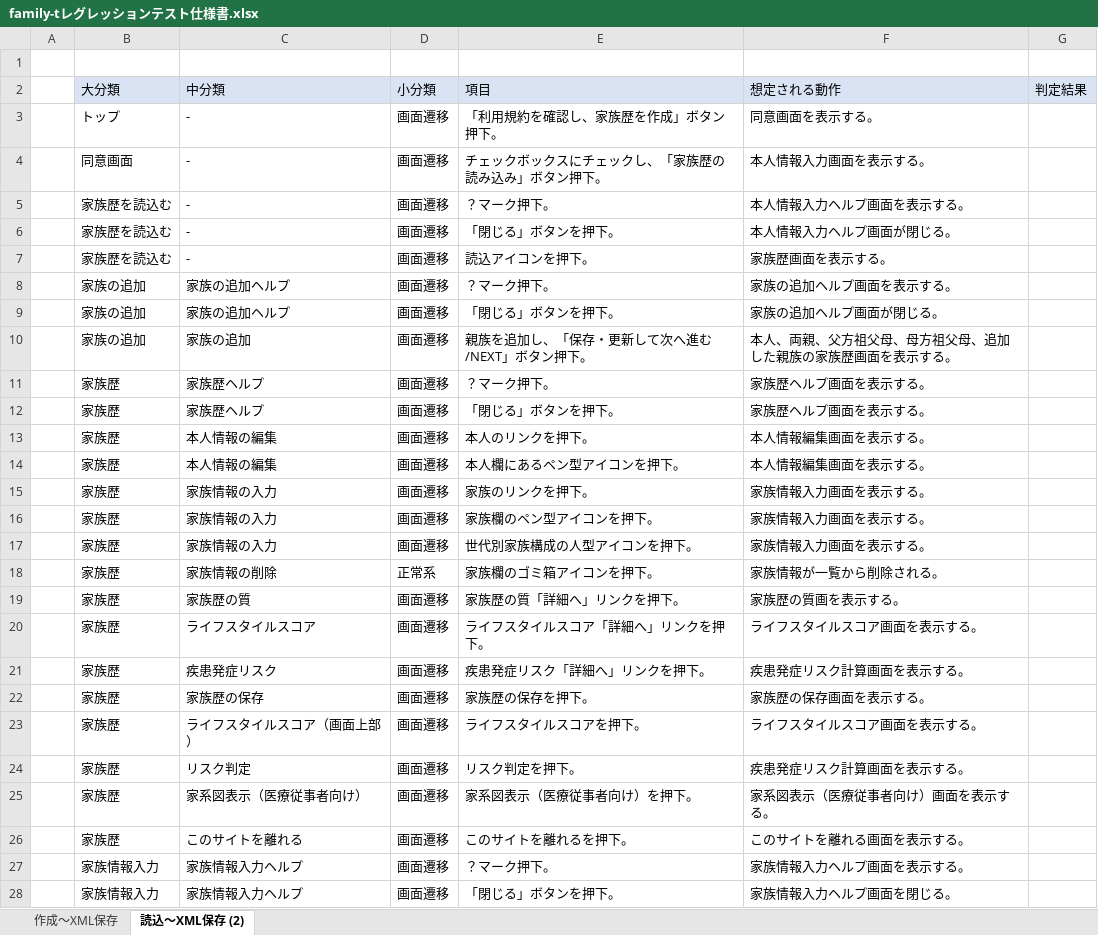
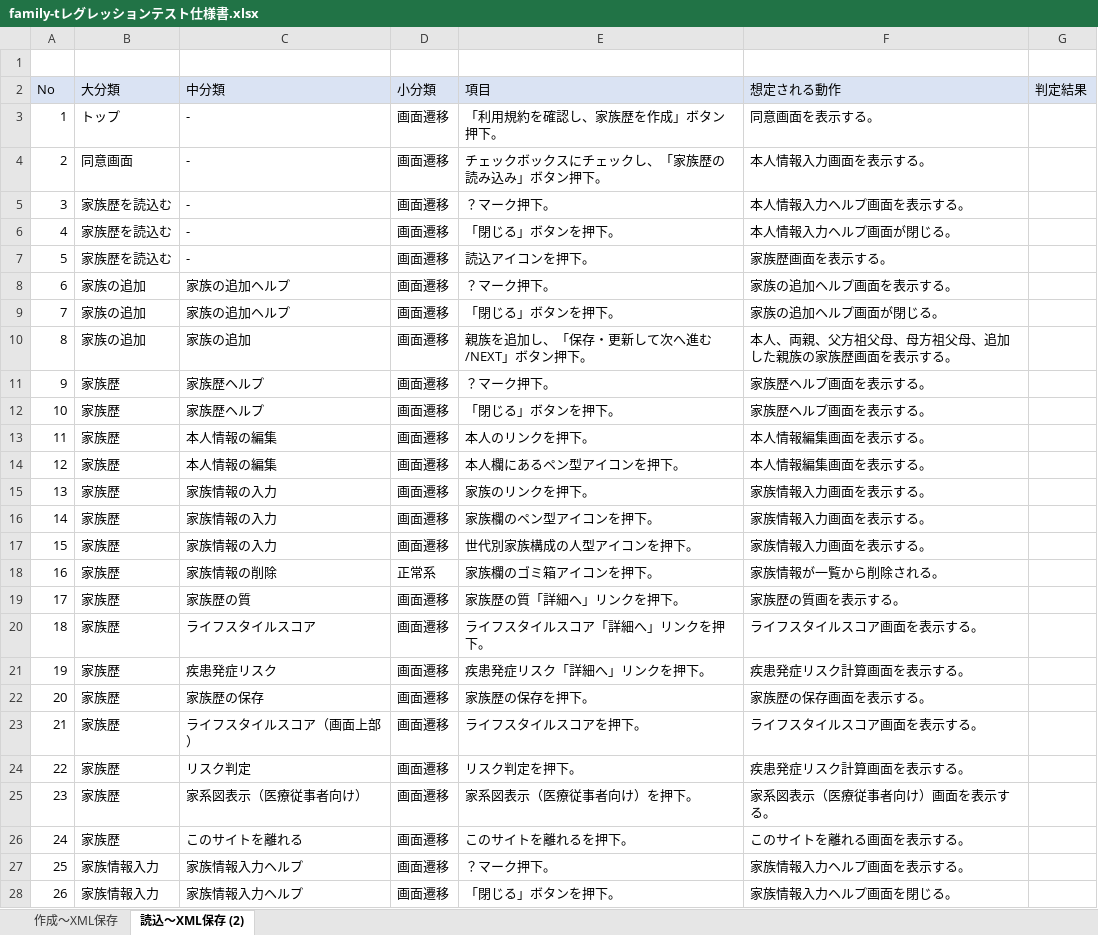
Before and after one commit to IwateTohokuMedicalMegabankOrganization/family-t, an Excel workbook: doc/family-tレグレッションテスト仕様書.xlsx, sheet 読込～XML保存 (2), drawn as a sheet; only a part is shown; values as stored, in another font and other column widths than the file's, no borders; the diff covers the shown part only; the diff names each change by its address in the sheet, - before the commit and + after, or states it on an @@ line.

Commit message:
レグレッションテスト仕様書に項番を追記

```diff
--- a/doc/family-tレグレッションテスト仕様書.xlsx (sheet 読込～XML保存 (2))
+++ b/doc/family-tレグレッションテスト仕様書.xlsx (sheet 読込～XML保存 (2))
-A2: (empty)
+A2: No
-A2 fill: none
+A2 fill: #DAE3F3
-A3 (No): (empty)
+A3 (No): 1
-A4 (No): (empty)
+A4 (No): 2
-A5 (No): (empty)
+A5 (No): 3
-A6 (No): (empty)
+A6 (No): 4
-A7 (No): (empty)
+A7 (No): 5
-A8 (No): (empty)
+A8 (No): 6
-A9 (No): (empty)
+A9 (No): 7
-A10 (No): (empty)
+A10 (No): 8
-A11 (No): (empty)
+A11 (No): 9
-A12 (No): (empty)
+A12 (No): 10
-A13 (No): (empty)
+A13 (No): 11
-A14 (No): (empty)
+A14 (No): 12
-A15 (No): (empty)
+A15 (No): 13
-A16 (No): (empty)
+A16 (No): 14
-A17 (No): (empty)
+A17 (No): 15
-A18 (No): (empty)
+A18 (No): 16
-A19 (No): (empty)
+A19 (No): 17
-A20 (No): (empty)
+A20 (No): 18
-A21 (No): (empty)
+A21 (No): 19
-A22 (No): (empty)
+A22 (No): 20
-A23 (No): (empty)
+A23 (No): 21
-A24 (No): (empty)
+A24 (No): 22
-A25 (No): (empty)
+A25 (No): 23
-A26 (No): (empty)
+A26 (No): 24
-A27 (No): (empty)
+A27 (No): 25
-A28 (No): (empty)
+A28 (No): 26
```
Also changed, not shown: 21 edited cells elsewhere in this sheet, sheet 作成～XML保存.
